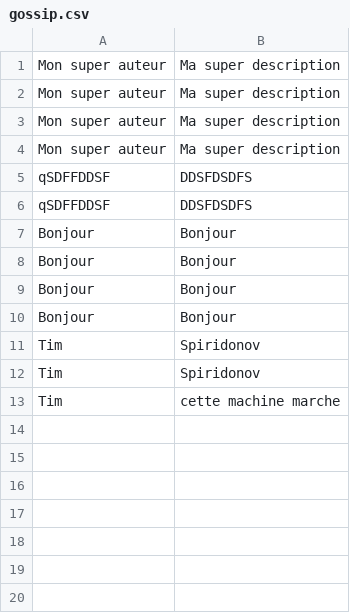
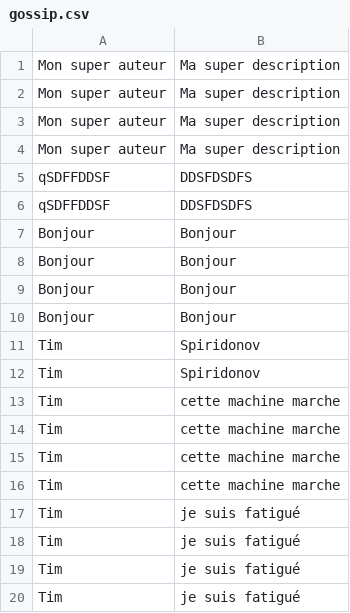
Before and after one commit to LeDjinn/Ruby_Sinatra_Gossip_THP_Project, a CSV file: db/gossip.csv, drawn as a sheet.

```diff
--- a/db/gossip.csv
+++ b/db/gossip.csv
@@ -13 +13,8 @@ Tim,Spiridonov
 Tim,cette machine marche
+Tim,cette machine marche
+Tim,cette machine marche
+Tim,cette machine marche
+Tim,je suis fatigué
+Tim,je suis fatigué
+Tim,je suis fatigué
+Tim,je suis fatigué
```
Also changed, not shown: 4 other files.
